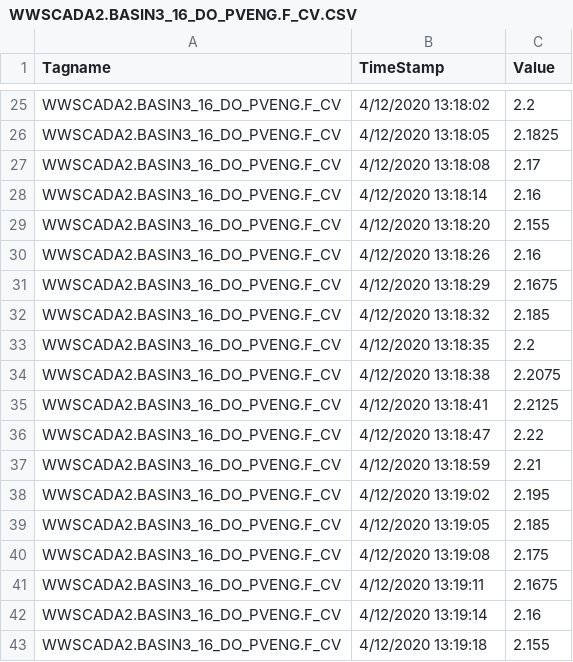
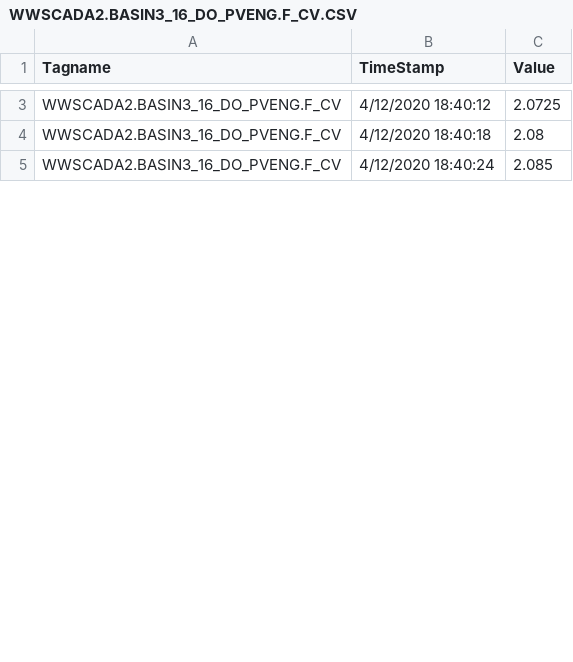
Before and after one commit to KNewhart/WRRF-Analytics, a CSV file: Raw data/WWSCADA2.BASIN3_16_DO_PVENG.F_CV.CSV, drawn as a sheet; only a part is shown, gaps mark what is left out; removed rows and columns are numbered as before the commit, all else as after; the diff covers the shown part only; the diff names each change by its address in the sheet, - before the commit and + after, or states it on an @@ line.

```diff
--- a/Raw data/WWSCADA2.BASIN3_16_DO_PVENG.F_CV.CSV
+++ b/Raw data/WWSCADA2.BASIN3_16_DO_PVENG.F_CV.CSV
-B3 (TimeStamp): 4/12/2020 13:18:02
+B3 (TimeStamp): 4/12/2020 18:40:12
-C3 (Value): 2.2
+C3 (Value): 2.0725
-row 26: WWSCADA2.BASIN3_16_DO_PVENG.F_CV | 4/12/2020 13:18:05 | 2.1825
-B4 (TimeStamp): 4/12/2020 13:18:08
+B4 (TimeStamp): 4/12/2020 18:40:18
-C4 (Value): 2.17
+C4 (Value): 2.08
-row 28: WWSCADA2.BASIN3_16_DO_PVENG.F_CV | 4/12/2020 13:18:14 | 2.16
-B5 (TimeStamp): 4/12/2020 13:18:20
+B5 (TimeStamp): 4/12/2020 18:40:24
-C5 (Value): 2.155
+C5 (Value): 2.085
-row 30: WWSCADA2.BASIN3_16_DO_PVENG.F_CV | 4/12/2020 13:18:26 | 2.16
-row 31: WWSCADA2.BASIN3_16_DO_PVENG.F_CV | 4/12/2020 13:18:29 | 2.1675
-row 32: WWSCADA2.BASIN3_16_DO_PVENG.F_CV | 4/12/2020 13:18:32 | 2.185
-row 33: WWSCADA2.BASIN3_16_DO_PVENG.F_CV | 4/12/2020 13:18:35 | 2.2
-row 34: WWSCADA2.BASIN3_16_DO_PVENG.F_CV | 4/12/2020 13:18:38 | 2.2075
-row 35: WWSCADA2.BASIN3_16_DO_PVENG.F_CV | 4/12/2020 13:18:41 | 2.2125
-row 36: WWSCADA2.BASIN3_16_DO_PVENG.F_CV | 4/12/2020 13:18:47 | 2.22
-row 37: WWSCADA2.BASIN3_16_DO_PVENG.F_CV | 4/12/2020 13:18:59 | 2.21
-row 38: WWSCADA2.BASIN3_16_DO_PVENG.F_CV | 4/12/2020 13:19:02 | 2.195
-row 39: WWSCADA2.BASIN3_16_DO_PVENG.F_CV | 4/12/2020 13:19:05 | 2.185
-row 40: WWSCADA2.BASIN3_16_DO_PVENG.F_CV | 4/12/2020 13:19:08 | 2.175
-row 41: WWSCADA2.BASIN3_16_DO_PVENG.F_CV | 4/12/2020 13:19:11 | 2.1675
-row 42: WWSCADA2.BASIN3_16_DO_PVENG.F_CV | 4/12/2020 13:19:14 | 2.16
-row 43: WWSCADA2.BASIN3_16_DO_PVENG.F_CV | 4/12/2020 13:19:18 | 2.155
```
Also changed, not shown: 1 added row, 36 removed rows and 1 edited cell elsewhere in this file, R output/NIA33391_AB3_PREDICTED_AMMONIA.F_CV.CSV, Raw data/WWSCADA2.BASIN3_7_DO_PVENG.F_CV.CSV, 25 other files.
